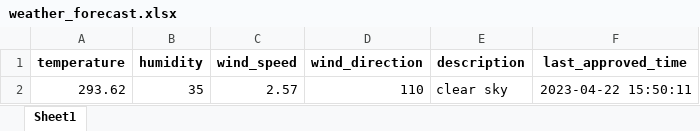
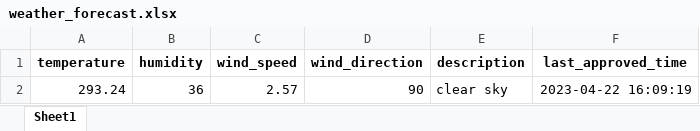
Before and after one commit to 13w13/test, an Excel workbook: weather_forecast.xlsx, sheet Sheet1, drawn as a sheet; values as stored, in another font and other column widths than the file's, no borders; removed rows and columns are numbered as before the commit, all else as after; the diff names each change by its address in the sheet, - before the commit and + after, or states it on an @@ line.

Commit message:
Update weather forecast

```diff
--- a/weather_forecast.xlsx (sheet Sheet1)
+++ b/weather_forecast.xlsx (sheet Sheet1)
-row 2: 293.62 | 35 | 2.57 | 110 | clear sky | 2023-04-22 15:50:11
+row 2: 293.24 | 36 | 2.57 | 90 | clear sky | 2023-04-22 16:09:19
```
